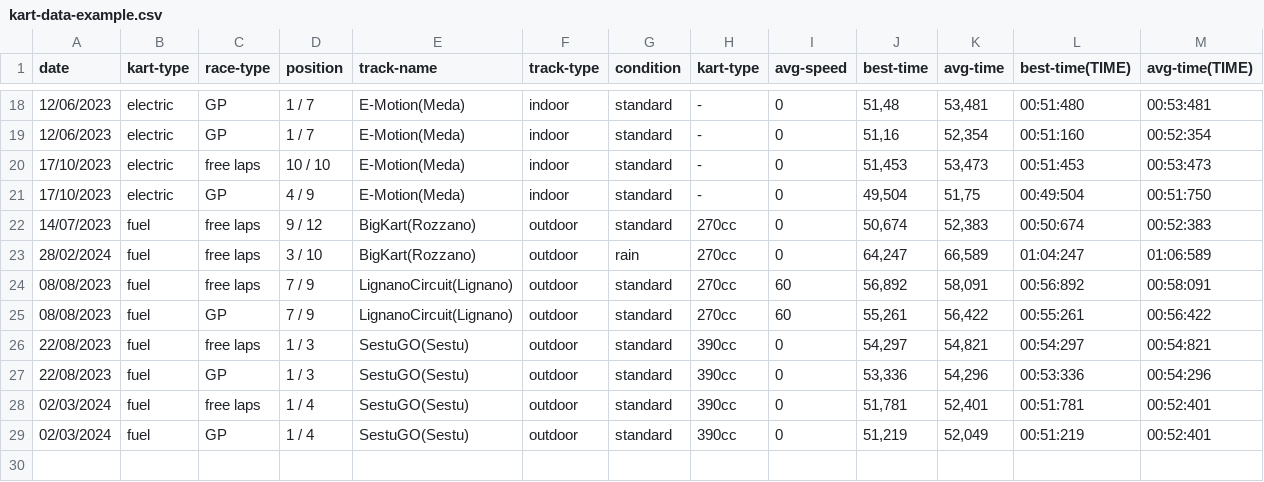
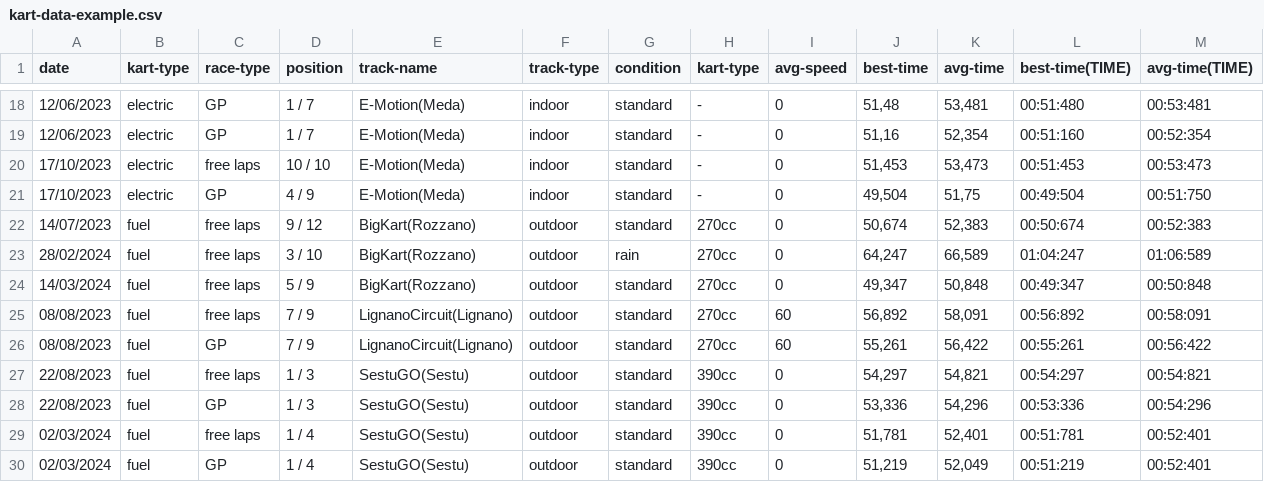
Before and after one commit to MasterCruelty/gokart-data-hub, a CSV file: src/kart-data-example.csv, drawn as a sheet; only a part is shown, gaps mark what is left out.

Commit message:
update csv

```diff
--- a/src/kart-data-example.csv
+++ b/src/kart-data-example.csv
@@ -23,2 +23,3 @@ date,kart-type,race-type,position,track-name,track-type,condition,kart-type,avg-
 28/02/2024,fuel,free laps,3 / 10,BigKart(Rozzano),outdoor,rain,270cc,0,"64,247","66,589",01:04:247,01:06:589
+14/03/2024,fuel,free laps,5 / 9,BigKart(Rozzano),outdoor,standard,270cc,0,"49,347","50,848",00:49:347,00:50:848
 08/08/2023,fuel,free laps,7 / 9,LignanoCircuit(Lignano),outdoor,standard,270cc,60,"56,892","58,091",00:56:892,00:58:091
```
